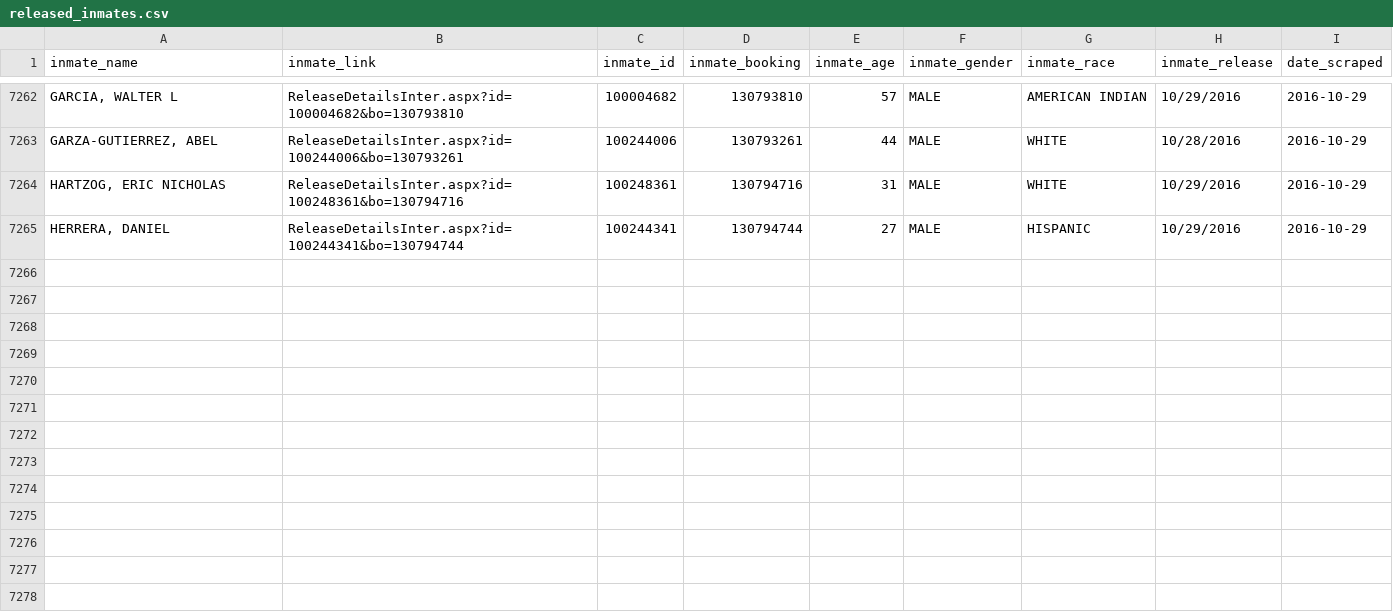
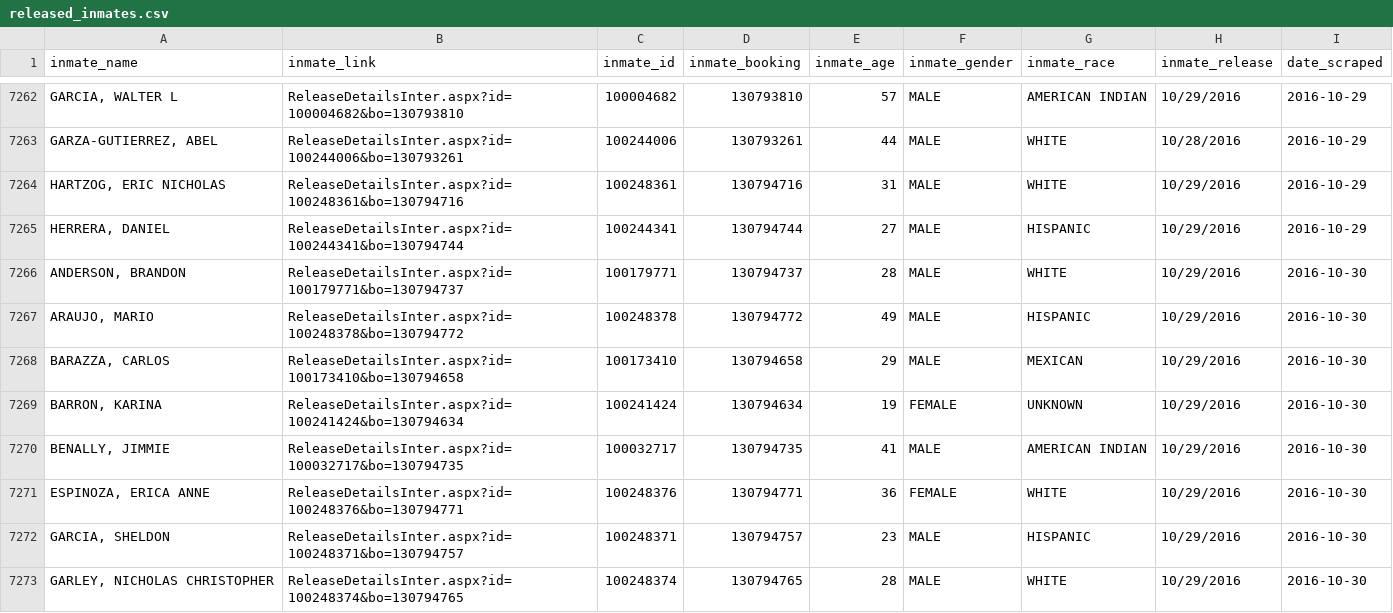
Before and after one commit to sandrafish/justice, a CSV file: data/released_inmates.csv, drawn as a sheet; only a part is shown, gaps mark what is left out; the diff names each change by its address in the sheet, - before the commit and + after, or states it on an @@ line.

```diff
--- a/data/released_inmates.csv
+++ b/data/released_inmates.csv
+row 7266: ANDERSON, BRANDON | ReleaseDetailsInter.aspx?id=100179771&bo=130794737 | 100179771 | 130794737 | 28 | MALE | WHITE | 10/29/2016 | 2016-10-30
+row 7267: ARAUJO, MARIO | ReleaseDetailsInter.aspx?id=100248378&bo=130794772 | 100248378 | 130794772 | 49 | MALE | HISPANIC | 10/29/2016 | 2016-10-30
+row 7268: BARAZZA, CARLOS | ReleaseDetailsInter.aspx?id=100173410&bo=130794658 | 100173410 | 130794658 | 29 | MALE | MEXICAN | 10/29/2016 | 2016-10-30
+row 7269: BARRON, KARINA | ReleaseDetailsInter.aspx?id=100241424&bo=130794634 | 100241424 | 130794634 | 19 | FEMALE | UNKNOWN | 10/29/2016 | 2016-10-30
+row 7270: BENALLY, JIMMIE | ReleaseDetailsInter.aspx?id=100032717&bo=130794735 | 100032717 | 130794735 | 41 | MALE | AMERICAN INDIAN | 10/29/2016 | 2016-10-30
+row 7271: ESPINOZA, ERICA ANNE | ReleaseDetailsInter.aspx?id=100248376&bo=130794771 | 100248376 | 130794771 | 36 | FEMALE | WHITE | 10/29/2016 | 2016-10-30
+row 7272: GARCIA, SHELDON | ReleaseDetailsInter.aspx?id=100248371&bo=130794757 | 100248371 | 130794757 | 23 | MALE | HISPANIC | 10/29/2016 | 2016-10-30
+row 7273: GARLEY, NICHOLAS CHRISTOPHER | ReleaseDetailsInter.aspx?id=100248374&bo=130794765 | 100248374 | 130794765 | 28 | MALE | WHITE | 10/29/2016 | 2016-10-30
```
Also changed, not shown: data/arrest_details.csv, data/bail_details.csv, 39 other files.
